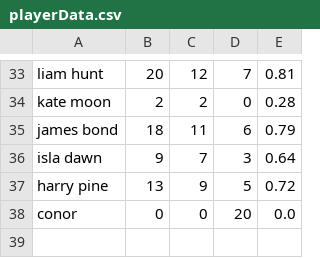
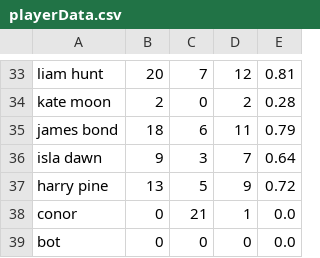
Before and after one commit to cameron216175/Cryptogram, a CSV file: out/production/CS207 G11/src/playerData.csv, drawn as a sheet; only a part is shown, gaps mark what is left out; the diff covers the shown part only; the diff names each change by its address in the sheet, - before the commit and + after, or states it on an @@ line.

```diff
--- a/out/production/CS207 G11/src/playerData.csv
+++ b/out/production/CS207 G11/src/playerData.csv
-C33: 12
+C33: 7
-D33: 7
+D33: 12
-C34: 2
+C34: 0
-D34: 0
+D34: 2
-C35: 11
+C35: 6
-D35: 6
+D35: 11
-C36: 7
+C36: 3
-D36: 3
+D36: 7
-C37: 9
+C37: 5
-D37: 5
+D37: 9
-C38: 0
+C38: 21
-D38: 20
+D38: 1
+row 39: bot | 0 | 0 | 0 | 0.0
```
Also changed, not shown: 64 edited cells elsewhere in this file, src/playerData.csv, 8 other files.
